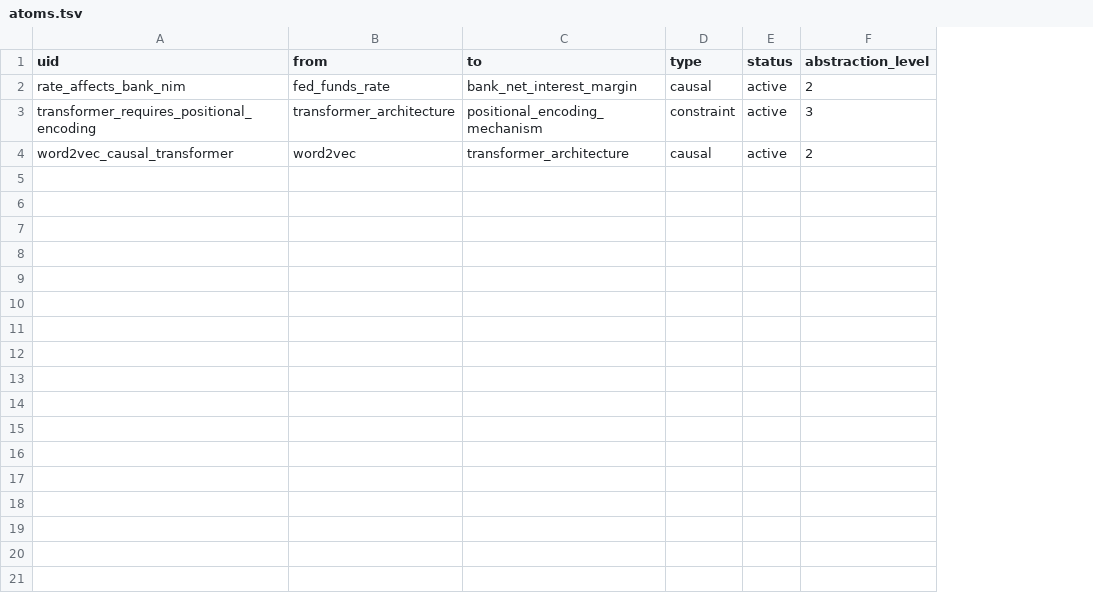
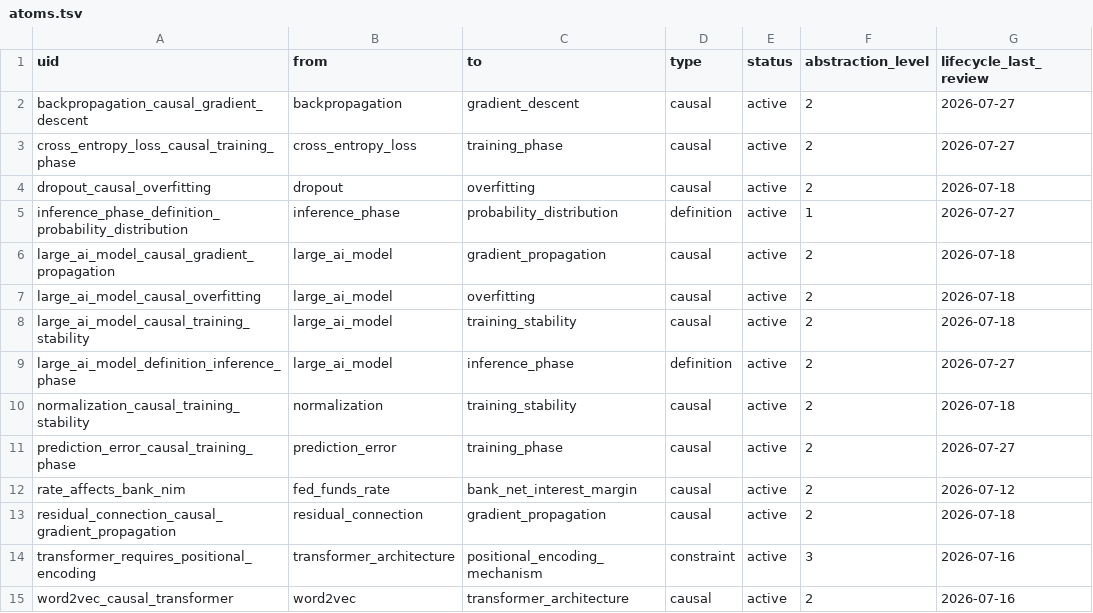
Before and after one commit to MRSogzz/Noematica, a TSV file: epistemic/.index/generated/atoms.tsv, drawn as a sheet; the diff names each change by its address in the sheet, - before the commit and + after, or states it on an @@ line.

```diff
--- a/epistemic/.index/generated/atoms.tsv
+++ b/epistemic/.index/generated/atoms.tsv
+column G (lifecycle_last_review), row 12: 2026-07-12; rows 14-15: 2026-07-16 | 2026-07-16
+row 2: backpropagation_causal_gradient_descent | backpropagation | gradient_descent | causal | active | 2 | 2026-07-27
+row 3: cross_entropy_loss_causal_training_phase | cross_entropy_loss | training_phase | causal | active | 2 | 2026-07-27
+row 4: dropout_causal_overfitting | dropout | overfitting | causal | active | 2 | 2026-07-18
+row 5: inference_phase_definition_probability_distribution | inference_phase | probability_distribution | definition | active | 1 | 2026-07-27
+row 6: large_ai_model_causal_gradient_propagation | large_ai_model | gradient_propagation | causal | active | 2 | 2026-07-18
+row 7: large_ai_model_causal_overfitting | large_ai_model | overfitting | causal | active | 2 | 2026-07-18
+row 8: large_ai_model_causal_training_stability | large_ai_model | training_stability | causal | active | 2 | 2026-07-18
+row 9: large_ai_model_definition_inference_phase | large_ai_model | inference_phase | definition | active | 2 | 2026-07-27
+row 10: normalization_causal_training_stability | normalization | training_stability | causal | active | 2 | 2026-07-18
+row 11: prediction_error_causal_training_phase | prediction_error | training_phase | causal | active | 2 | 2026-07-27
+row 13: residual_connection_causal_gradient_propagation | residual_connection | gradient_propagation | causal | active | 2 | 2026-07-18
```
Also changed, not shown: epistemic/.index/generated/edges.tsv, epistemic/.index/generated/entities.tsv, 2 other files.
